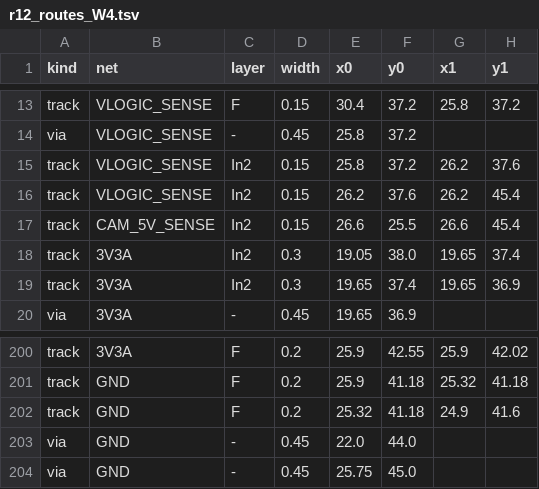
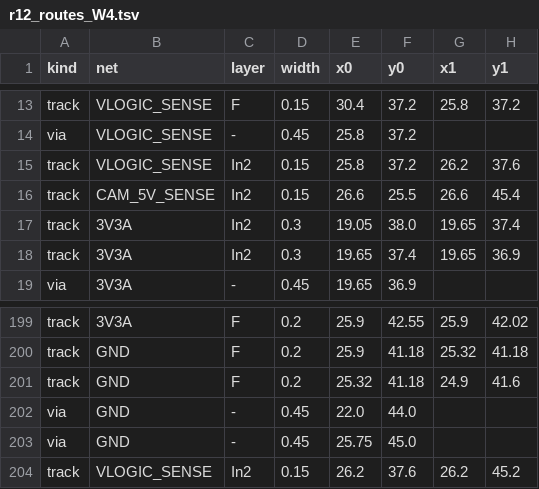
Before and after one commit to OAK-WJR/rocket-flight-computer, a TSV file: m3_design/r12_aid/zones/r12_routes_W4.tsv, drawn as a sheet; only a part is shown, gaps mark what is left out; removed rows and columns are numbered as before the commit, all else as after; the diff names each change by its address in the sheet, - before the commit and + after, or states it on an @@ line.

```diff
--- a/m3_design/r12_aid/zones/r12_routes_W4.tsv
+++ b/m3_design/r12_aid/zones/r12_routes_W4.tsv
-row 16: track | VLOGIC_SENSE | In2 | 0.15 | 26.2 | 37.6 | 26.2 | 45.4
+row 204: track | VLOGIC_SENSE | In2 | 0.15 | 26.2 | 37.6 | 26.2 | 45.2
```
Also changed, not shown: m3_design/r12_aid/zones/r12_routes_W1.tsv, m3_design/r12_aid/zones/r12_routes_W3.tsv, 1 other file.
